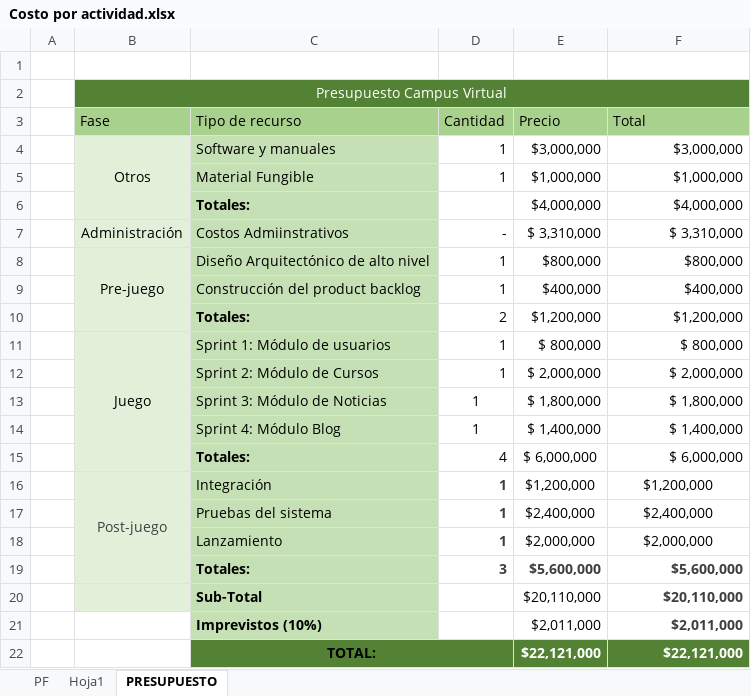
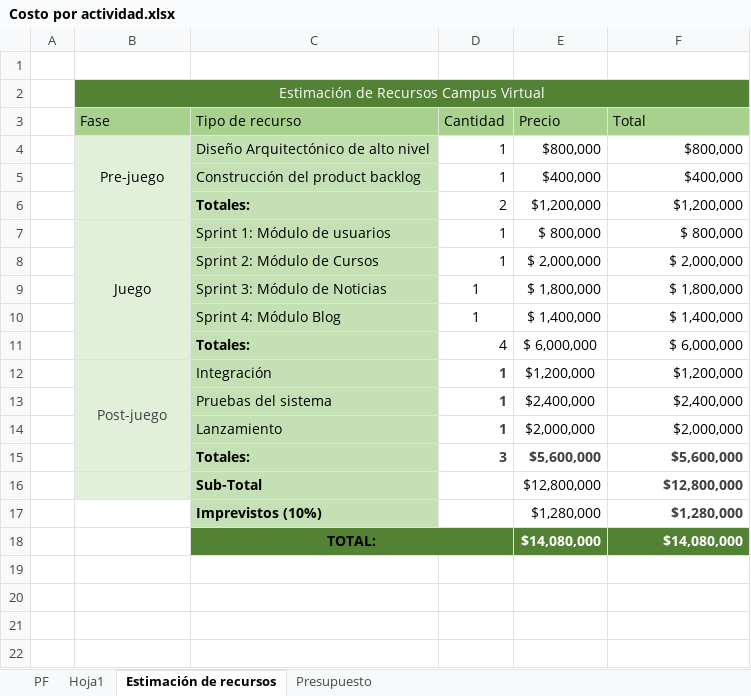
Before and after one commit to AndresRiascos/ProyectoEAP, an Excel workbook: Costo por actividad.xlsx, sheet Estimación de recursos, drawn as a sheet; values as stored, in another font and other column widths than the file's, no borders; removed rows and columns are numbered as before the commit, all else as after; the diff names each change by its address in the sheet, - before the commit and + after, or states it on an @@ line.

```diff
--- a/Costo por actividad.xlsx (sheet Estimación de recursos)
+++ b/Costo por actividad.xlsx (sheet Estimación de recursos)
-sheet tab: PRESUPUESTO
+sheet tab: Estimación de recursos
+sheet tab: Presupuesto
-B2 (Fase): Presupuesto Campus Virtual
+B2 (Fase): Estimación de Recursos Campus Virtual
-row 4:  | Otros | Software y manuales | 1 | $3,000,000 | $3,000,000
-row 5:  |  | Material Fungible | 1 | $1,000,000 | $1,000,000
-row 6:  |  | Totales: |  | $4,000,000 | $4,000,000
-row 7:  | Administración | Costos Admiinstrativos | - | $ 3,310,000 | $ 3,310,000
-F12:F14 alignment: center
+F12:F14 alignment: right
-row 20:  |  | Sub-Total |  | $20,110,000 | $20,110,000
-row 21:  |  | Imprevistos (10%) |  | $2,011,000 | $2,011,000
-row 22:  |  | TOTAL: |  | $22,121,000 | $22,121,000
+row 16:  |  | Sub-Total |  | $12,800,000 | $12,800,000
+row 17:  |  | Imprevistos (10%) |  | $1,280,000 | $1,280,000
+row 18:  |  | TOTAL: |  | $14,080,000 | $14,080,000
```
Also changed, not shown: sheet Hoja1, formulas that keep their value, Product Backlog - Actividades.xlsx, Tiempos.xlsx, 1 other file.
